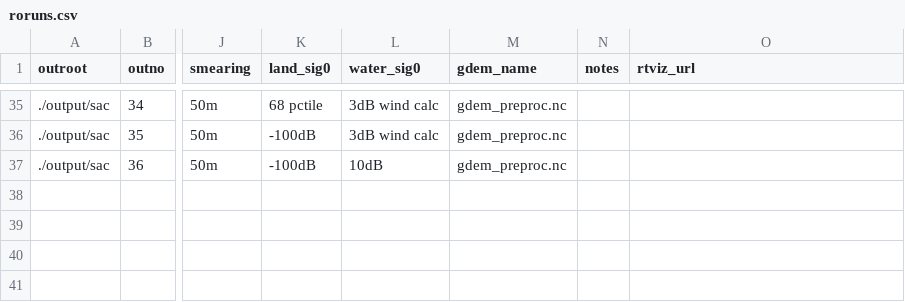
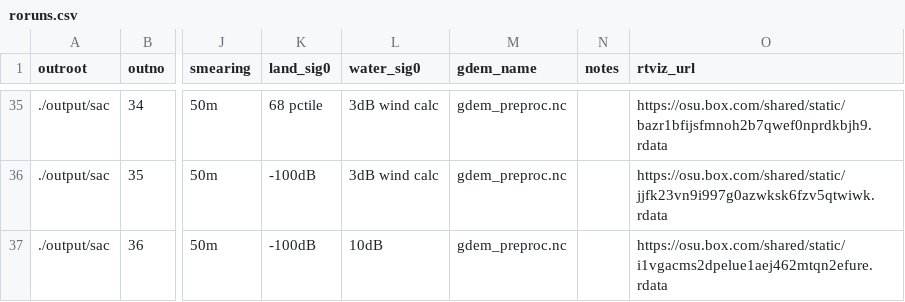
Before and after one commit to markwh/swot-error, a CSV file: src/roruns.csv, drawn as a sheet; only a part is shown, gaps mark what is left out; the diff covers the shown part only; the diff names each change by its address in the sheet, - before the commit and + after, or states it on an @@ line.

```diff
--- a/src/roruns.csv
+++ b/src/roruns.csv
-O35 (rtviz_url): (empty)
+O35 (rtviz_url): https://osu.box.com/shared/static/bazr1bfijsfmnoh2b7qwef0nprdkbjh9.rdata
-O36 (rtviz_url): (empty)
+O36 (rtviz_url): https://osu.box.com/shared/static/jjfk23vn9i997g0azwksk6fzv5qtwiwk.rdata
-O37 (rtviz_url): (empty)
+O37 (rtviz_url): https://osu.box.com/shared/static/i1vgacms2dpelue1aej462mtqn2efure.rdata
```
Also changed, not shown: 26 edited cells elsewhere in this file, 2 other files.
